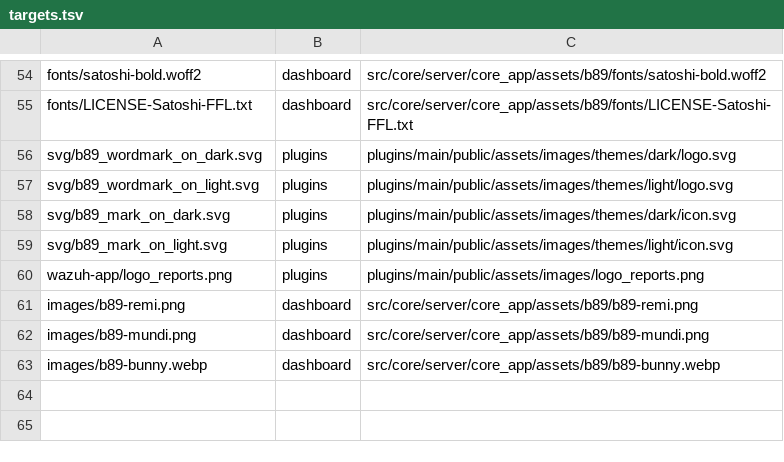
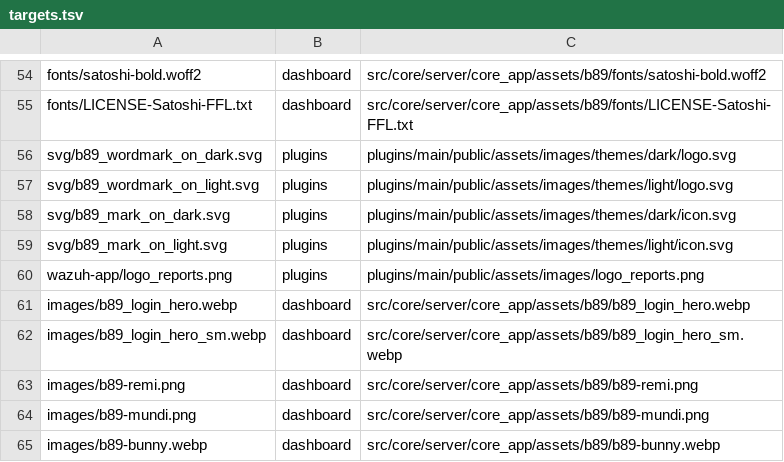
Before and after one commit to CyberStill-GmbH/b89-secops, a TSV file: wazuh/dashboard/assets/targets.tsv, drawn as a sheet; only a part is shown, gaps mark what is left out; the diff names each change by its address in the sheet, - before the commit and + after, or states it on an @@ line.

```diff
--- a/wazuh/dashboard/assets/targets.tsv
+++ b/wazuh/dashboard/assets/targets.tsv
+row 61: images/b89_login_hero.webp | dashboard | src/core/server/core_app/assets/b89/b89_login_hero.webp
+row 62: images/b89_login_hero_sm.webp | dashboard | src/core/server/core_app/assets/b89/b89_login_hero_sm.webp
```
Also changed, not shown: 4 other files.
